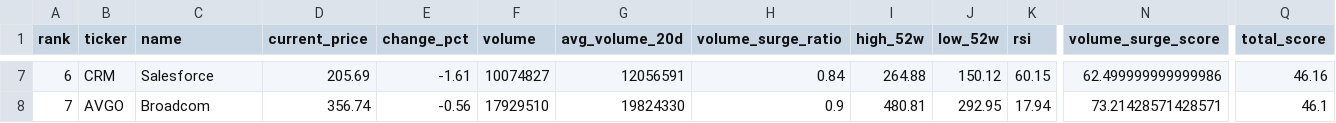
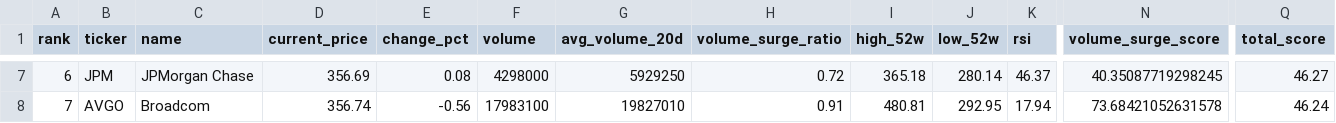
Before and after one commit to ynokinawa19-lgtm/stock-ranking-app, a CSV file: data/ranking_us.csv, drawn as a sheet; only a part is shown, gaps mark what is left out; the diff covers the shown part only; the diff names each change by its address in the sheet, - before the commit and + after, or states it on an @@ line.

```diff
--- a/data/ranking_us.csv
+++ b/data/ranking_us.csv
-B7 (ticker): CRM
+B7 (ticker): JPM
-C7 (name): Salesforce
+C7 (name): JPMorgan Chase
-D7 (current_price): 205.69
+D7 (current_price): 356.69
-E7 (change_pct): -1.61
+E7 (change_pct): 0.08
-F7 (volume): 10074827
+F7 (volume): 4298000
-G7 (avg_volume_20d): 12056591
+G7 (avg_volume_20d): 5929250
-H7 (volume_surge_ratio): 0.84
+H7 (volume_surge_ratio): 0.72
-I7 (high_52w): 264.88
+I7 (high_52w): 365.18
-J7 (low_52w): 150.12
+J7 (low_52w): 280.14
-K7 (rsi): 60.15
+K7 (rsi): 46.37
-N7 (volume_surge_score): 62.499999999999986
+N7 (volume_surge_score): 40.35087719298245
-Q7 (total_score): 46.16
+Q7 (total_score): 46.27
-F8 (volume): 17929510
+F8 (volume): 17983100
-G8 (avg_volume_20d): 19824330
+G8 (avg_volume_20d): 19827010
-H8 (volume_surge_ratio): 0.9
+H8 (volume_surge_ratio): 0.91
-N8 (volume_surge_score): 73.21428571428571
+N8 (volume_surge_score): 73.68421052631578
-Q8 (total_score): 46.1
+Q8 (total_score): 46.24
```
Also changed, not shown: 64 edited cells elsewhere in this file, data/ranking_jp.csv, 3 other files.
